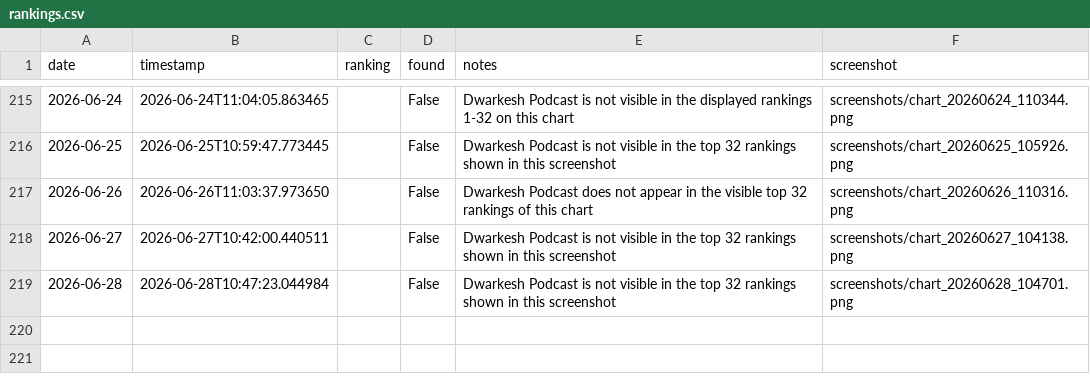
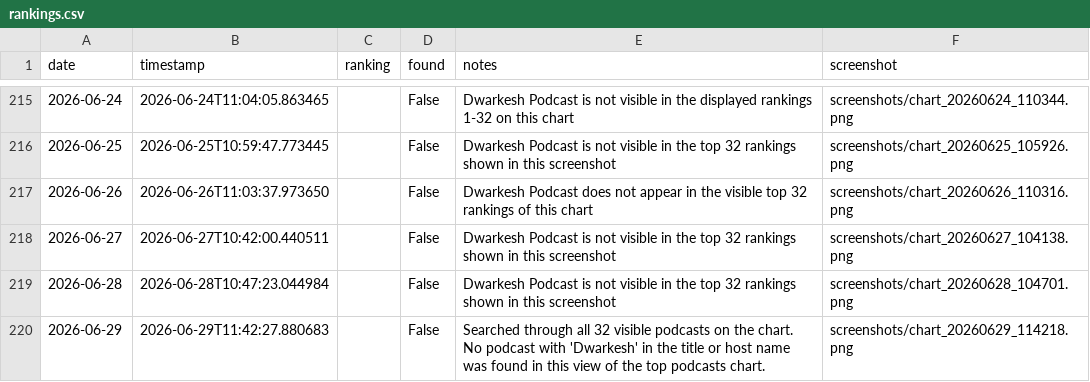
Before and after one commit to dwarkeshsp/spotify-chart-tracker, a CSV file: rankings.csv, drawn as a sheet; only a part is shown, gaps mark what is left out.

```diff
--- a/rankings.csv
+++ b/rankings.csv
@@ -219 +219,2 @@ date,timestamp,ranking,found,notes,screenshot
 2026-06-28,2026-06-28T10:47:23.044984,,False,Dwarkesh Podcast is not visible in the top 32 rankings shown in this screenshot,screenshots/chart_20260628_104701.png
+2026-06-29,2026-06-29T11:42:27.880683,,False,Searched through all 32 visible podcasts on the chart. No podcast with 'Dwarkesh' in the title or host name was found in this view of the top podcasts chart.,screenshots/chart_20260629_114218.png
```
Also changed, not shown: 2 other files.
